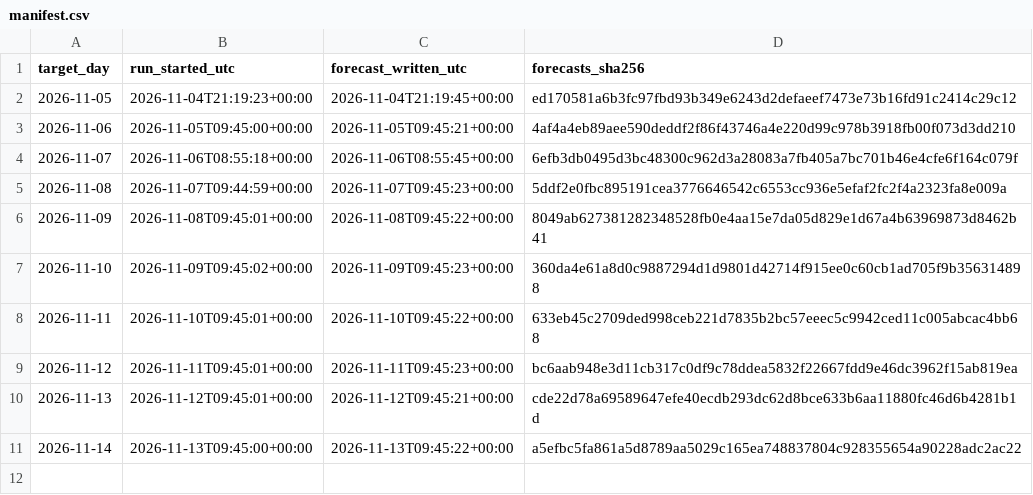
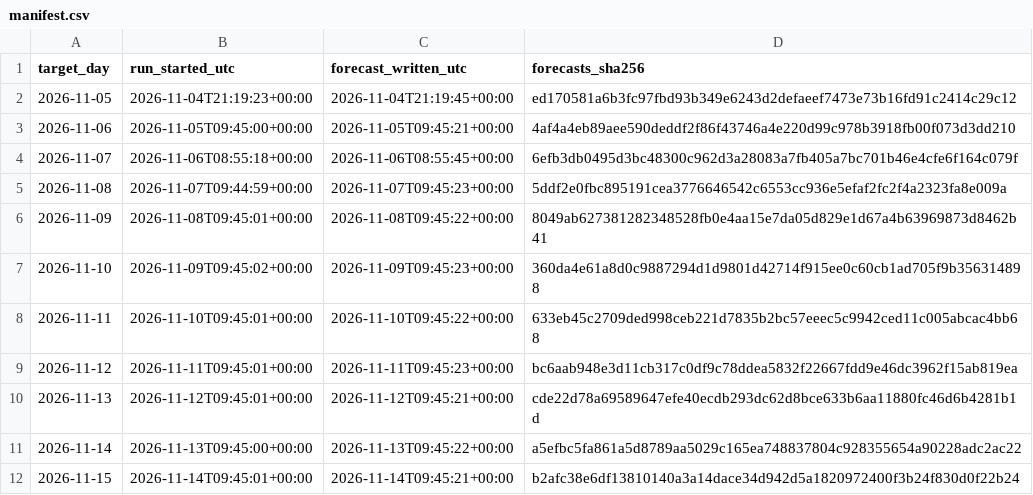
Before and after one commit to AndyMoran/gb-foundation-model-tests, a CSV file: prospective/forecasts/days/manifest.csv, drawn as a sheet.

Commit message:
Prospective forecast for 2026-11-15

```diff
--- a/prospective/forecasts/days/manifest.csv
+++ b/prospective/forecasts/days/manifest.csv
@@ -11 +11,2 @@ target_day,run_started_utc,forecast_written_utc,forecasts_sha256
 2026-11-14,2026-11-13T09:45:00+00:00,2026-11-13T09:45:22+00:00,a5efbc5fa861a5d8789aa5029c165ea748837804c928355654a90228adc2ac22
+2026-11-15,2026-11-14T09:45:01+00:00,2026-11-14T09:45:21+00:00,b2afc38e6df13810140a3a14dace34d942d5a1820972400f3b24f830d0f22b24
```
Also changed, not shown: 2 other files.
